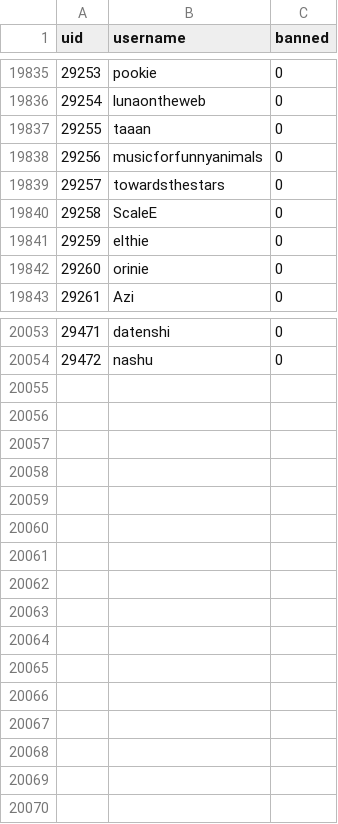
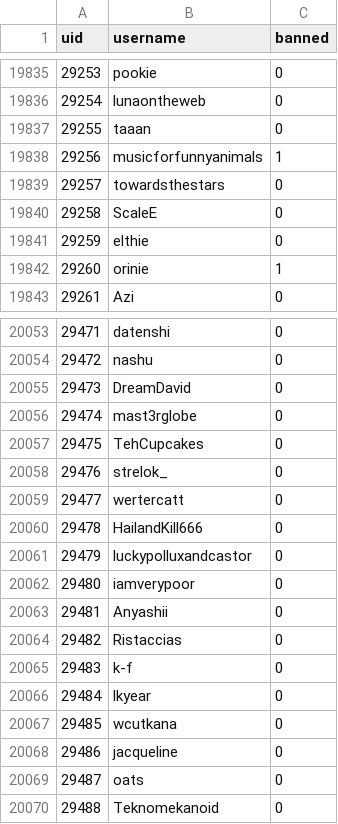
Before and after one commit to h-lunah/file-storage, a CSV file: users.csv, drawn as a sheet; only a part is shown, gaps mark what is left out; the diff covers the shown part only.

Commit message:
Update Sows index with GitHub Actions

```diff
--- a/users.csv
+++ b/users.csv
@@ -19837,3 +19837,3 @@ uid,username,banned
 29255,taaan,0
-29256,musicforfunnyanimals,0
+29256,musicforfunnyanimals,1
 29257,towardsthestars,0
@@ -19841,3 +19841,3 @@ uid,username,banned
 29259,elthie,0
-29260,orinie,0
+29260,orinie,1
 29261,Azi,0
@@ -20054 +20054,17 @@ uid,username,banned
 29472,nashu,0
+29473,DreamDavid,0
+29474,mast3rglobe,0
+29475,TehCupcakes,0
+29476,strelok_,0
+29477,wertercatt,0
+29478,HailandKill666,0
+29479,luckypolluxandcastor,0
+29480,iamverypoor,0
+29481,Anyashii,0
+29482,Ristaccias,0
+29483,k-f,0
+29484,lkyear,0
+29485,wcutkana,0
+29486,jacqueline,0
+29487,oats,0
+29488,Teknomekanoid,0
```
Also changed, not shown: 21 edited cells elsewhere in this file.
